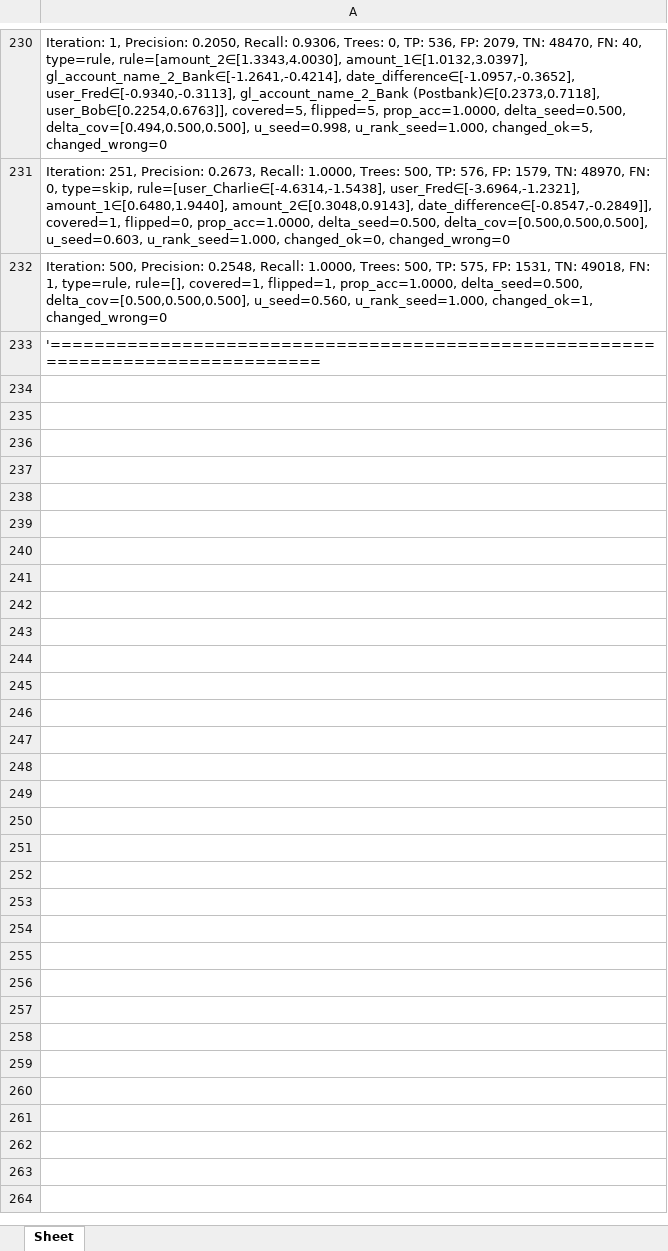
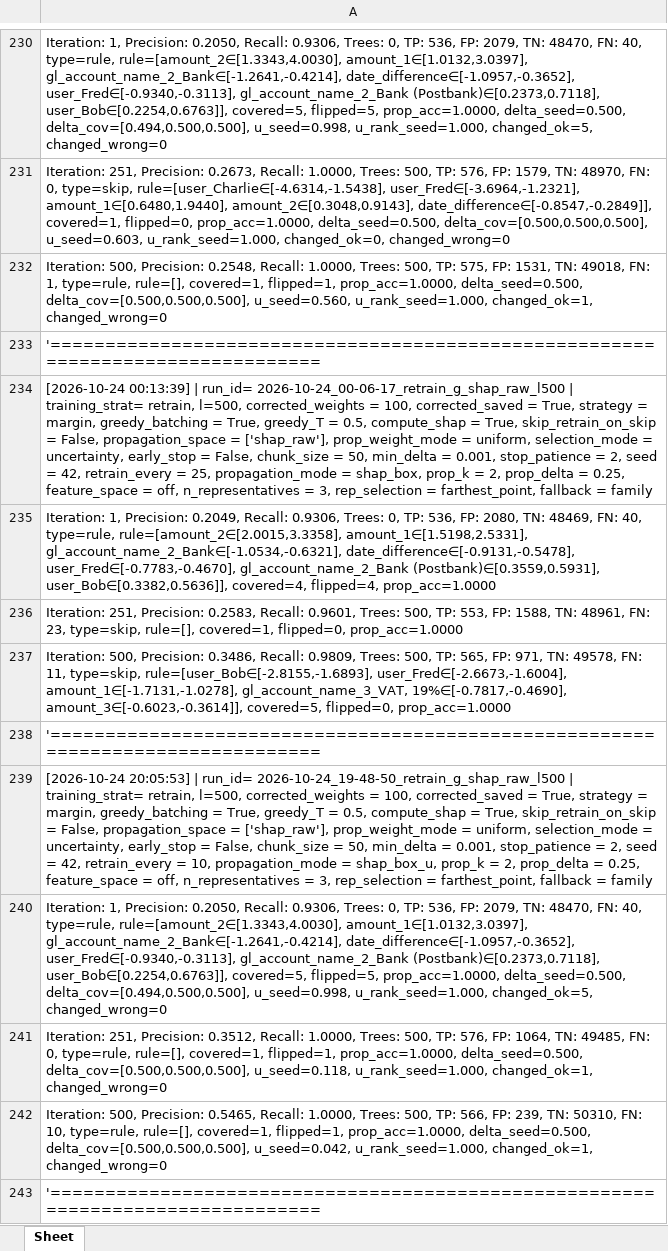
Before and after one commit to s8dabald/AD2, an Excel workbook: test_results.xlsx, sheet Sheet, drawn as a sheet; only a part is shown, gaps mark what is left out; values as stored, in another font and other column widths than the file's, no borders; the diff covers the shown part only; the diff names each change by its address in the sheet, - before the commit and + after, or states it on an @@ line.

```diff
--- a/test_results.xlsx (sheet Sheet)
+++ b/test_results.xlsx (sheet Sheet)
+row 234: [2026-10-24 00:13:39] | run_id= 2026-10-24_00-06-17_retrain_g_shap_raw_l500 | training_strat= retrain, l=500, corrected_weights = 100, corrected_saved = True, strategy = margin, greedy_batching = True, greedy_T = 0.5, compute_shap = True, skip_retrain_on_skip = False, propagation_space = ['shap_raw'], prop_weight_mode = uniform, selection_mode = uncertainty, early_stop = False, chunk_size = 50, min_delta = 0.001, stop_patience = 2, seed = 42, retrain_every = 25, propagation_mode = shap_box, prop_k = 2, prop_delta = 0.25, feature_space = off, n_representatives = 3, rep_selection = farthest_point, fallback = family
+row 235: Iteration: 1, Precision: 0.2049, Recall: 0.9306, Trees: 0, TP: 536, FP: 2080, TN: 48469, FN: 40, type=rule, rule=[amount_2∈[2.0015,3.3358], amount_1∈[1.5198,2.5331], gl_account_name_2_Bank∈[-1.0534,-0.6321], date_difference∈[-0.9131,-0.5478], user_Fred∈[-0.7783,-0.4670], gl_account_name_2_Bank (Postbank)∈[0.3559,0.5931], user_Bob∈[0.3382,0.5636]], covered=4, flipped=4, prop_acc=1.0000
+row 236: Iteration: 251, Precision: 0.2583, Recall: 0.9601, Trees: 500, TP: 553, FP: 1588, TN: 48961, FN: 23, type=skip, rule=[], covered=1, flipped=0, prop_acc=1.0000
+row 237: Iteration: 500, Precision: 0.3486, Recall: 0.9809, Trees: 500, TP: 565, FP: 971, TN: 49578, FN: 11, type=skip, rule=[user_Bob∈[-2.8155,-1.6893], user_Fred∈[-2.6673,-1.6004], amount_1∈[-1.7131,-1.0278], gl_account_name_3_VAT, 19%∈[-0.7817,-0.4690], amount_3∈[-0.6023,-0.3614]], covered=5, flipped=0, prop_acc=1.0000
+row 238: '================================================================================
+row 239: [2026-10-24 20:05:53] | run_id= 2026-10-24_19-48-50_retrain_g_shap_raw_l500 | training_strat= retrain, l=500, corrected_weights = 100, corrected_saved = True, strategy = margin, greedy_batching = True, greedy_T = 0.5, compute_shap = True, skip_retrain_on_skip = False, propagation_space = ['shap_raw'], prop_weight_mode = uniform, selection_mode = uncertainty, early_stop = False, chunk_size = 50, min_delta = 0.001, stop_patience = 2, seed = 42, retrain_every = 10, propagation_mode = shap_box_u, prop_k = 2, prop_delta = 0.25, feature_space = off, n_representatives = 3, rep_selection = farthest_point, fallback = family
+row 240: Iteration: 1, Precision: 0.2050, Recall: 0.9306, Trees: 0, TP: 536, FP: 2079, TN: 48470, FN: 40, type=rule, rule=[amount_2∈[1.3343,4.0030], amount_1∈[1.0132,3.0397], gl_account_name_2_Bank∈[-1.2641,-0.4214], date_difference∈[-1.0957,-0.3652], user_Fred∈[-0.9340,-0.3113], gl_account_name_2_Bank (Postbank)∈[0.2373,0.7118], user_Bob∈[0.2254,0.6763]], covered=5, flipped=5, prop_acc=1.0000, delta_seed=0.500, delta_cov=[0.494,0.500,0.500], u_seed=0.998, u_rank_seed=1.000, changed_ok=5, changed_wrong=0
+row 241: Iteration: 251, Precision: 0.3512, Recall: 1.0000, Trees: 500, TP: 576, FP: 1064, TN: 49485, FN: 0, type=rule, rule=[], covered=1, flipped=1, prop_acc=1.0000, delta_seed=0.500, delta_cov=[0.500,0.500,0.500], u_seed=0.118, u_rank_seed=1.000, changed_ok=1, changed_wrong=0
+row 242: Iteration: 500, Precision: 0.5465, Recall: 1.0000, Trees: 500, TP: 566, FP: 239, TN: 50310, FN: 10, type=rule, rule=[], covered=1, flipped=1, prop_acc=1.0000, delta_seed=0.500, delta_cov=[0.500,0.500,0.500], u_seed=0.042, u_rank_seed=1.000, changed_ok=1, changed_wrong=0
+row 243: '================================================================================
```
Also changed, not shown: 40 added rows elsewhere in this sheet.
